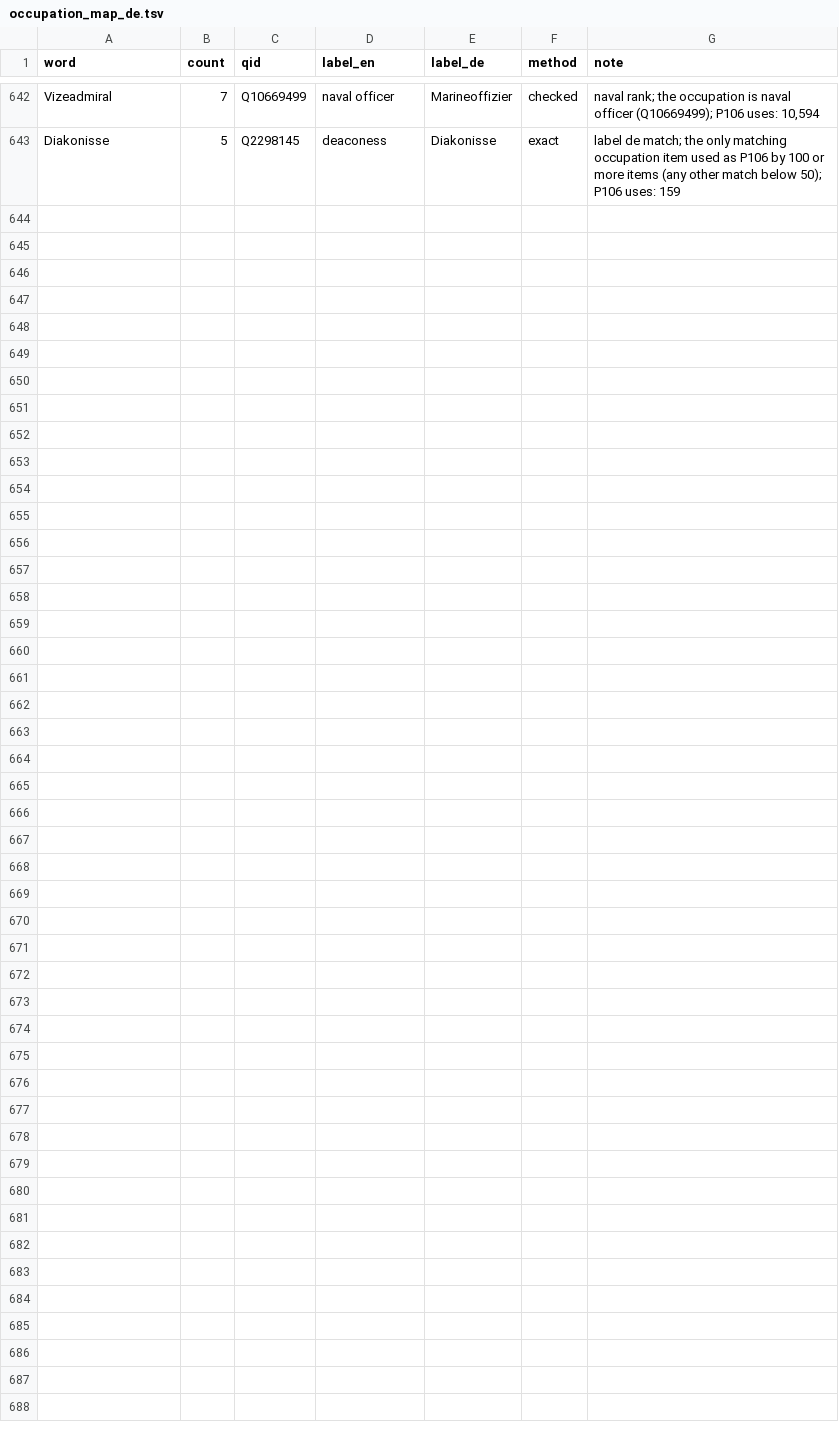
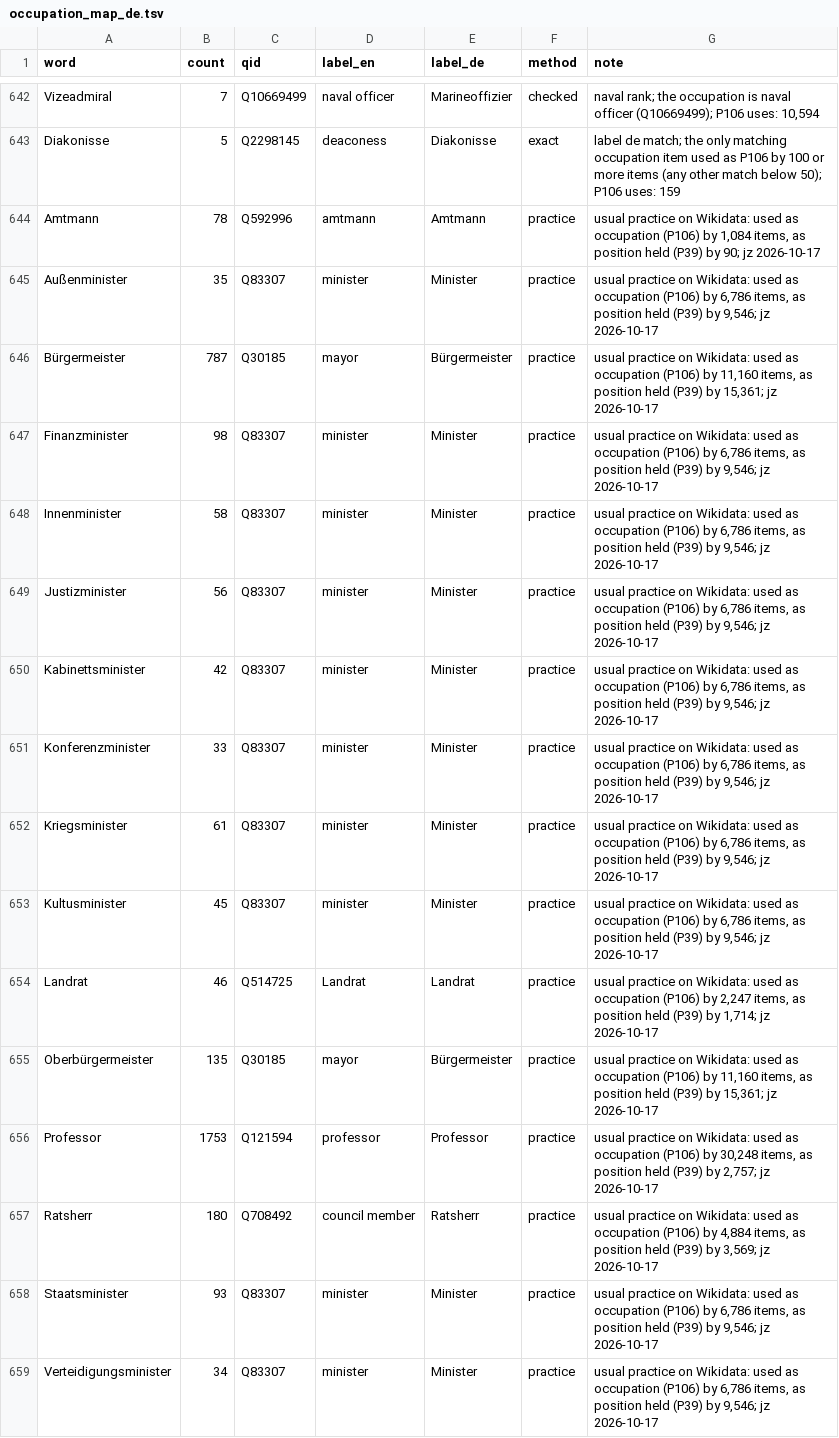
Before and after one commit to Open-Knowledge-Association/oka-wikidata-bot, a TSV file: occupation_maps/occupation_map_de.tsv, drawn as a sheet; only a part is shown, gaps mark what is left out.

```diff
--- a/occupation_maps/occupation_map_de.tsv
+++ b/occupation_maps/occupation_map_de.tsv
@@ -643 +643,17 @@ Vizeadmiral	7	Q10669499	naval officer	Marineoffizier	checked	naval rank; the occ
 Diakonisse	5	Q2298145	deaconess	Diakonisse	exact	label de match; the only matching occupation item used as P106 by 100 or more items (any other match below 50); P106 uses: 159
+Amtmann	78	Q592996	amtmann	Amtmann	practice	usual practice on Wikidata: used as occupation (P106) by 1,084 items, as position held (P39) by 90; jz 2026-10-17
+Außenminister	35	Q83307	minister	Minister	practice	usual practice on Wikidata: used as occupation (P106) by 6,786 items, as position held (P39) by 9,546; jz 2026-10-17
+Bürgermeister	787	Q30185	mayor	Bürgermeister	practice	usual practice on Wikidata: used as occupation (P106) by 11,160 items, as position held (P39) by 15,361; jz 2026-10-17
+Finanzminister	98	Q83307	minister	Minister	practice	usual practice on Wikidata: used as occupation (P106) by 6,786 items, as position held (P39) by 9,546; jz 2026-10-17
+Innenminister	58	Q83307	minister	Minister	practice	usual practice on Wikidata: used as occupation (P106) by 6,786 items, as position held (P39) by 9,546; jz 2026-10-17
+Justizminister	56	Q83307	minister	Minister	practice	usual practice on Wikidata: used as occupation (P106) by 6,786 items, as position held (P39) by 9,546; jz 2026-10-17
+Kabinettsminister	42	Q83307	minister	Minister	practice	usual practice on Wikidata: used as occupation (P106) by 6,786 items, as position held (P39) by 9,546; jz 2026-10-17
+Konferenzminister	33	Q83307	minister	Minister	practice	usual practice on Wikidata: used as occupation (P106) by 6,786 items, as position held (P39) by 9,546; jz 2026-10-17
+Kriegsminister	61	Q83307	minister	Minister	practice	usual practice on Wikidata: used as occupation (P106) by 6,786 items, as position held (P39) by 9,546; jz 2026-10-17
+Kultusminister	45	Q83307	minister	Minister	practice	usual practice on Wikidata: used as occupation (P106) by 6,786 items, as position held (P39) by 9,546; jz 2026-10-17
+Landrat	46	Q514725	Landrat	Landrat	practice	usual practice on Wikidata: used as occupation (P106) by 2,247 items, as position held (P39) by 1,714; jz 2026-10-17
+Oberbürgermeister	135	Q30185	mayor	Bürgermeister	practice	usual practice on Wikidata: used as occupation (P106) by 11,160 items, as position held (P39) by 15,361; jz 2026-10-17
+Professor	1753	Q121594	professor	Professor	practice	usual practice on Wikidata: used as occupation (P106) by 30,248 items, as position held (P39) by 2,757; jz 2026-10-17
+Ratsherr	180	Q708492	council member	Ratsherr	practice	usual practice on Wikidata: used as occupation (P106) by 4,884 items, as position held (P39) by 3,569; jz 2026-10-17
+Staatsminister	93	Q83307	minister	Minister	practice	usual practice on Wikidata: used as occupation (P106) by 6,786 items, as position held (P39) by 9,546; jz 2026-10-17
+Verteidigungsminister	34	Q83307	minister	Minister	practice	usual practice on Wikidata: used as occupation (P106) by 6,786 items, as position held (P39) by 9,546; jz 2026-10-17
```
Also changed, not shown: occupation_maps/occupation_map_nb.tsv, occupation_maps/unmapped_de.tsv, 1 other file.
